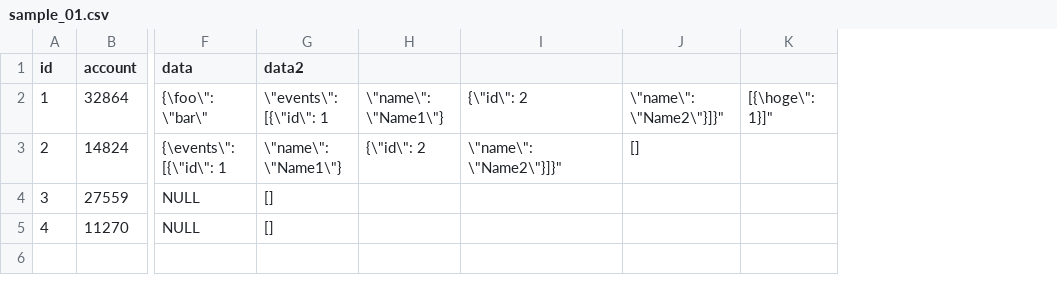
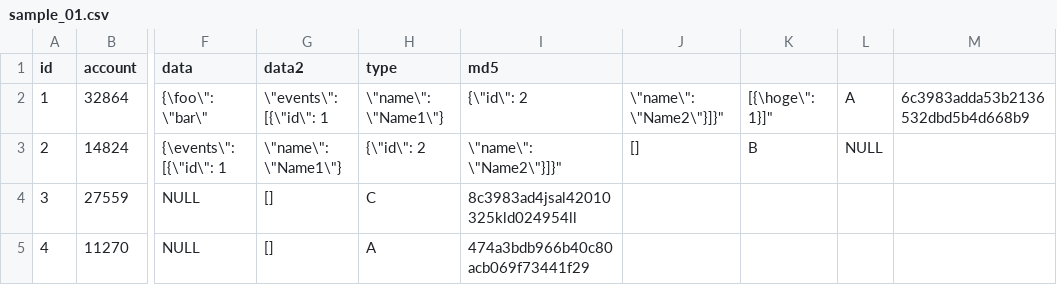
Before and after one commit to joker1007/embulk-formatter-avro, a CSV file: example/sample_01.csv, drawn as a sheet; only a part is shown, gaps mark what is left out; the diff names each change by its address in the sheet, - before the commit and + after, or states it on an @@ line.

```diff
--- a/example/sample_01.csv
+++ b/example/sample_01.csv
+column L, rows 2-3: A | NULL
+column M, row 2: 6c3983adda53b2136532dbd5b4d668b9
-H1: (empty)
+H1: type
-I1: (empty)
+I1: md5
-K3: (empty)
+K3: B
-H4 (type): (empty)
+H4 (type): C
-I4 (md5): (empty)
+I4 (md5): 8c3983ad4jsal42010325kld024954ll
-H5 (type): (empty)
+H5 (type): A
-I5 (md5): (empty)
+I5 (md5): 474a3bdb966b40c80acb069f73441f29
```
Also changed, not shown: 7 other files.
